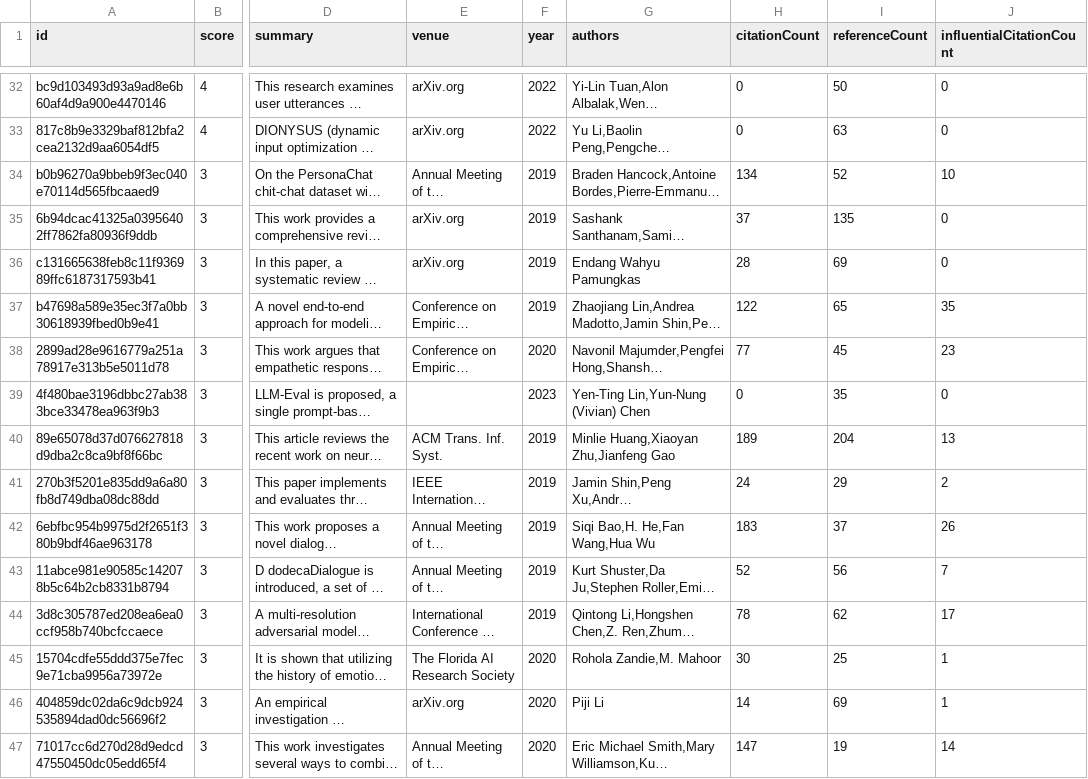
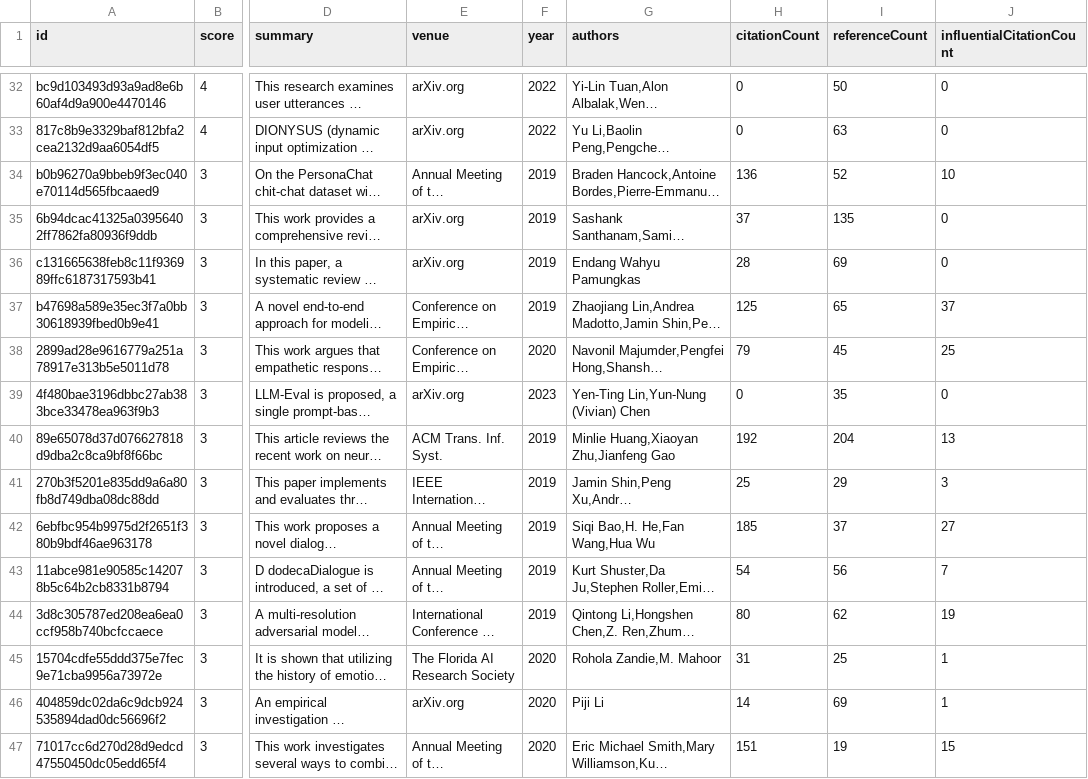
Before and after one commit to avi-jit/pegah-lit-review, a CSV file: data/candidatePapers.csv, drawn as a sheet; only a part is shown, gaps mark what is left out; long unchanged cells end in …; the diff covers the shown part only; the diff names each change by its address in the sheet, - before the commit and + after, or states it on an @@ line.

```diff
--- a/data/candidatePapers.csv
+++ b/data/candidatePapers.csv
-H34 (citationCount): 134
+H34 (citationCount): 136
-H37 (citationCount): 122
+H37 (citationCount): 125
-J37 (influentialCitationCount): 35
+J37 (influentialCitationCount): 37
-H38 (citationCount): 77
+H38 (citationCount): 79
-J38 (influentialCitationCount): 23
+J38 (influentialCitationCount): 25
-E39 (venue): (empty)
+E39 (venue): arXiv.org
-H40 (citationCount): 189
+H40 (citationCount): 192
-H41 (citationCount): 24
+H41 (citationCount): 25
-J41 (influentialCitationCount): 2
+J41 (influentialCitationCount): 3
-H42 (citationCount): 183
+H42 (citationCount): 185
-J42 (influentialCitationCount): 26
+J42 (influentialCitationCount): 27
-H43 (citationCount): 52
+H43 (citationCount): 54
-H44 (citationCount): 78
+H44 (citationCount): 80
-J44 (influentialCitationCount): 17
+J44 (influentialCitationCount): 19
-H45 (citationCount): 30
+H45 (citationCount): 31
-H47 (citationCount): 147
+H47 (citationCount): 151
-J47 (influentialCitationCount): 14
+J47 (influentialCitationCount): 15
```
Also changed, not shown: 1 added row, 1 removed row and 61 edited cells elsewhere in this file, 2 other files.
